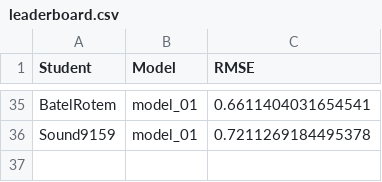
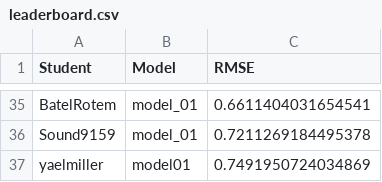
Before and after one commit to DSApps-2023/Class_Slides, a CSV file: leaderboard.csv, drawn as a sheet; only a part is shown, gaps mark what is left out; the diff names each change by its address in the sheet, - before the commit and + after, or states it on an @@ line.

Commit message:
Updates leaderboard

```diff
--- a/leaderboard.csv
+++ b/leaderboard.csv
+row 37: yaelmiller | model01 | 0.7491950724034869
```
Also changed, not shown: 1 other file.
